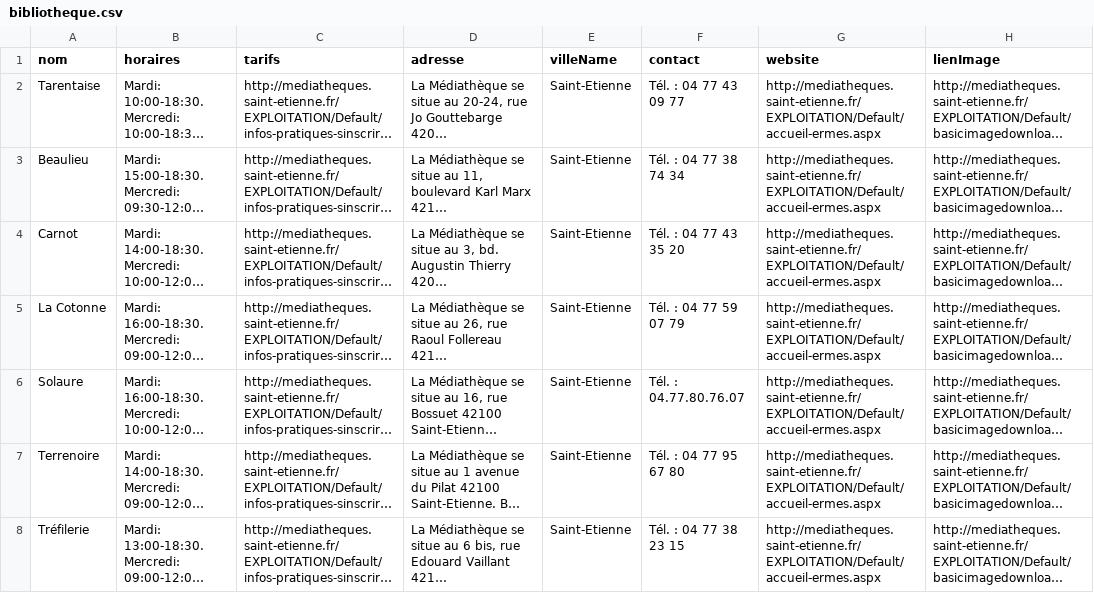
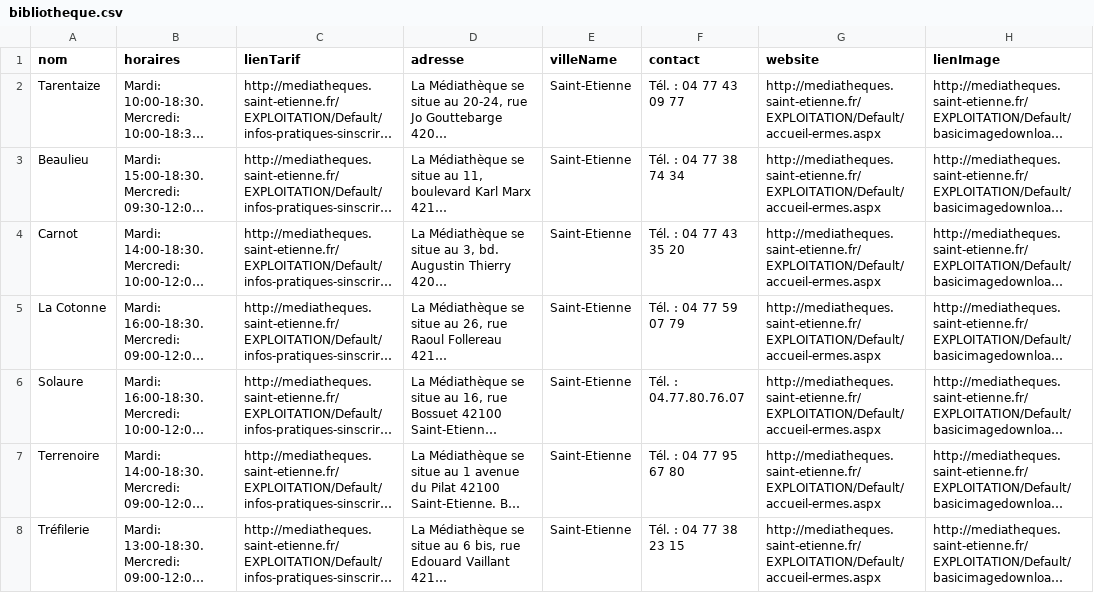
Before and after one commit to Snefff/multi-webhook, a CSV file: bibliotheque.csv, drawn as a sheet; long unchanged cells end in …; the diff names each change by its address in the sheet, - before the commit and + after, or states it on an @@ line.

Commit message:
Add files via upload

```diff
--- a/bibliotheque.csv
+++ b/bibliotheque.csv
-C1: tarifs
+C1: lienTarif
-A2 (nom): Tarentaise
+A2 (nom): Tarentaize
```
